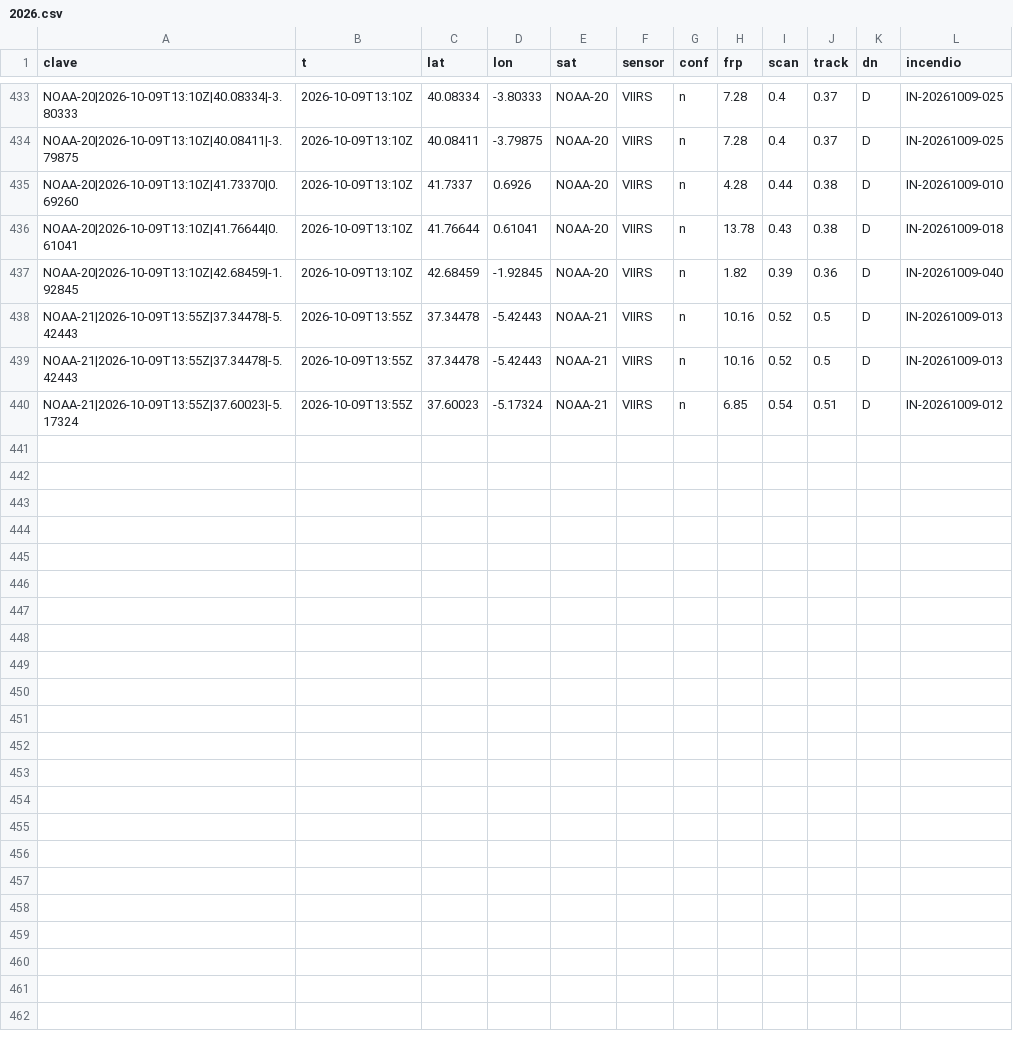
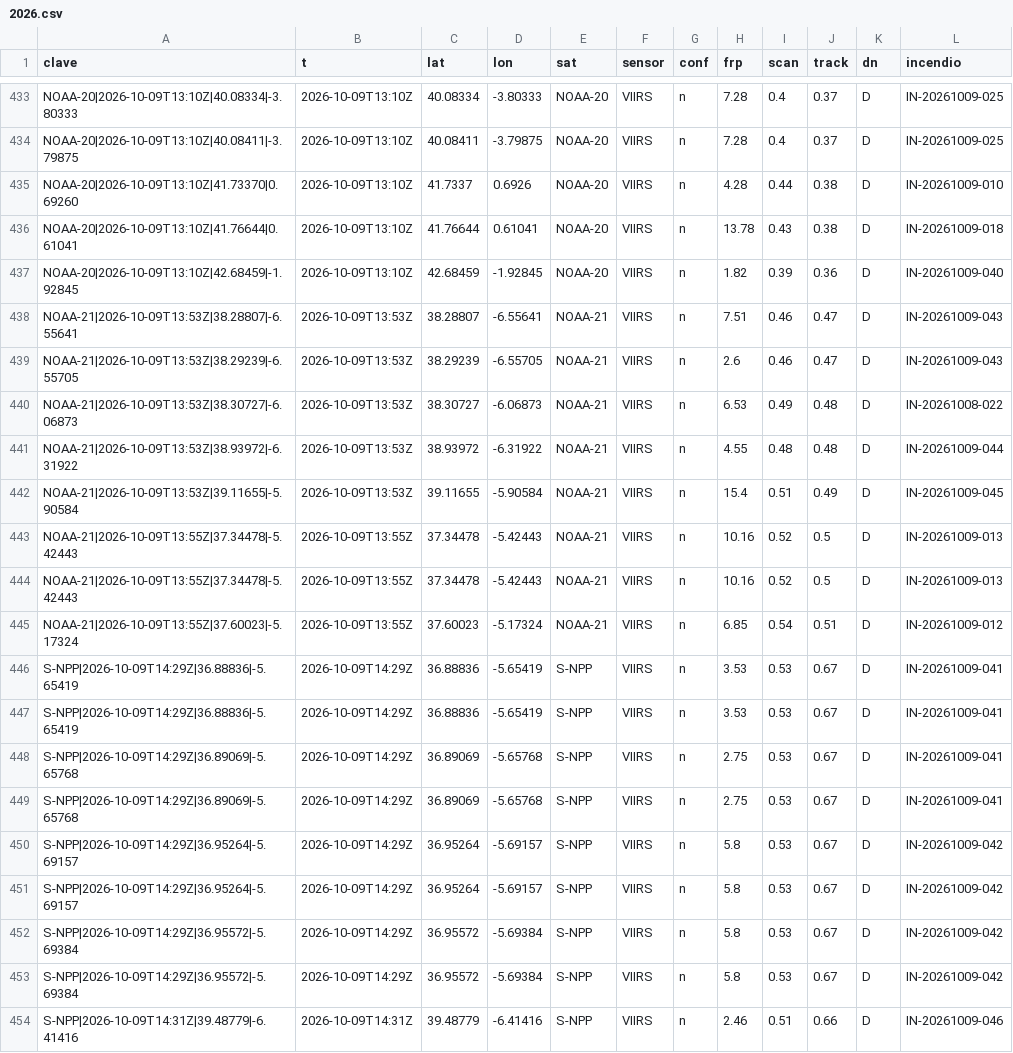
Before and after one commit to Asensio94/vigia-incendios, a CSV file: data/focos/2026.csv, drawn as a sheet; only a part is shown, gaps mark what is left out.

```diff
--- a/data/focos/2026.csv
+++ b/data/focos/2026.csv
@@ -437,2 +437,7 @@ NOAA-20|2026-10-09T13:10Z|41.76644|0.61041,2026-10-09T13:10Z,41.76644,0.61041,NO
 NOAA-20|2026-10-09T13:10Z|42.68459|-1.92845,2026-10-09T13:10Z,42.68459,-1.92845,NOAA-20,VIIRS,n,1.82,0.39,0.36,D,IN-20261009-040
+NOAA-21|2026-10-09T13:53Z|38.28807|-6.55641,2026-10-09T13:53Z,38.28807,-6.55641,NOAA-21,VIIRS,n,7.51,0.46,0.47,D,IN-20261009-043
+NOAA-21|2026-10-09T13:53Z|38.29239|-6.55705,2026-10-09T13:53Z,38.29239,-6.55705,NOAA-21,VIIRS,n,2.6,0.46,0.47,D,IN-20261009-043
+NOAA-21|2026-10-09T13:53Z|38.30727|-6.06873,2026-10-09T13:53Z,38.30727,-6.06873,NOAA-21,VIIRS,n,6.53,0.49,0.48,D,IN-20261008-022
+NOAA-21|2026-10-09T13:53Z|38.93972|-6.31922,2026-10-09T13:53Z,38.93972,-6.31922,NOAA-21,VIIRS,n,4.55,0.48,0.48,D,IN-20261009-044
+NOAA-21|2026-10-09T13:53Z|39.11655|-5.90584,2026-10-09T13:53Z,39.11655,-5.90584,NOAA-21,VIIRS,n,15.4,0.51,0.49,D,IN-20261009-045
 NOAA-21|2026-10-09T13:55Z|37.34478|-5.42443,2026-10-09T13:55Z,37.34478,-5.42443,NOAA-21,VIIRS,n,10.16,0.52,0.5,D,IN-20261009-013
@@ -440 +445,10 @@ NOAA-21|2026-10-09T13:55Z|37.34478|-5.42443,2026-10-09T13:55Z,37.34478,-5.42443,
 NOAA-21|2026-10-09T13:55Z|37.60023|-5.17324,2026-10-09T13:55Z,37.60023,-5.17324,NOAA-21,VIIRS,n,6.85,0.54,0.51,D,IN-20261009-012
+S-NPP|2026-10-09T14:29Z|36.88836|-5.65419,2026-10-09T14:29Z,36.88836,-5.65419,S-NPP,VIIRS,n,3.53,0.53,0.67,D,IN-20261009-041
+S-NPP|2026-10-09T14:29Z|36.88836|-5.65419,2026-10-09T14:29Z,36.88836,-5.65419,S-NPP,VIIRS,n,3.53,0.53,0.67,D,IN-20261009-041
+S-NPP|2026-10-09T14:29Z|36.89069|-5.65768,2026-10-09T14:29Z,36.89069,-5.65768,S-NPP,VIIRS,n,2.75,0.53,0.67,D,IN-20261009-041
+S-NPP|2026-10-09T14:29Z|36.89069|-5.65768,2026-10-09T14:29Z,36.89069,-5.65768,S-NPP,VIIRS,n,2.75,0.53,0.67,D,IN-20261009-041
+S-NPP|2026-10-09T14:29Z|36.95264|-5.69157,2026-10-09T14:29Z,36.95264,-5.69157,S-NPP,VIIRS,n,5.8,0.53,0.67,D,IN-20261009-042
+S-NPP|2026-10-09T14:29Z|36.95264|-5.69157,2026-10-09T14:29Z,36.95264,-5.69157,S-NPP,VIIRS,n,5.8,0.53,0.67,D,IN-20261009-042
+S-NPP|2026-10-09T14:29Z|36.95572|-5.69384,2026-10-09T14:29Z,36.95572,-5.69384,S-NPP,VIIRS,n,5.8,0.53,0.67,D,IN-20261009-042
+S-NPP|2026-10-09T14:29Z|36.95572|-5.69384,2026-10-09T14:29Z,36.95572,-5.69384,S-NPP,VIIRS,n,5.8,0.53,0.67,D,IN-20261009-042
+S-NPP|2026-10-09T14:31Z|39.48779|-6.41416,2026-10-09T14:31Z,39.48779,-6.41416,S-NPP,VIIRS,n,2.46,0.51,0.66,D,IN-20261009-046
```
Also changed, not shown: 2 other files.
